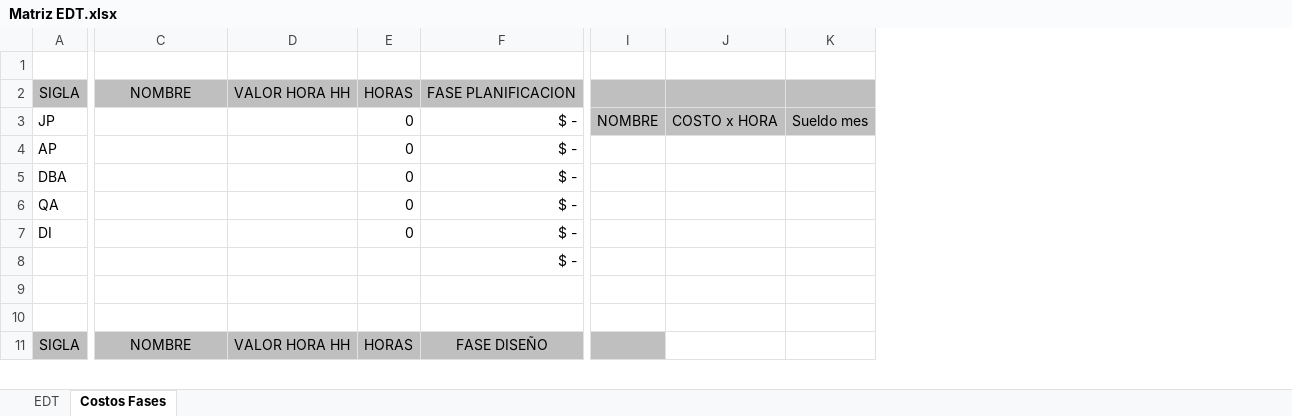
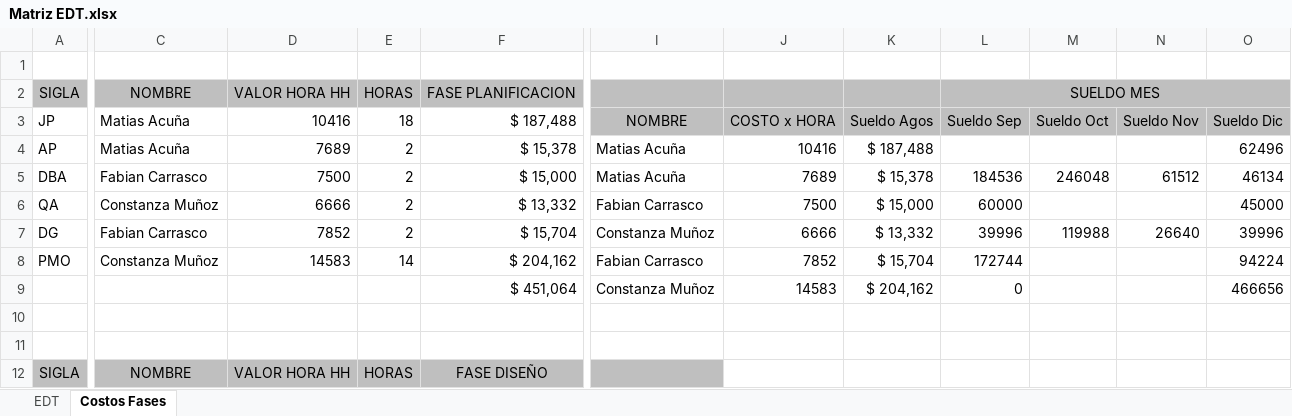
Before and after one commit to MatiasAcuna24/Portafolio-Titulo-MaCoFa, an Excel workbook: FASE1/DOCS/EVIDENCIAS_GRUPALES/ENTREGABLES/Matriz EDT.xlsx, sheet Costos Fases, drawn as a sheet; only a part is shown, gaps mark what is left out; values as stored, in another font and other column widths than the file's, no borders; charts and pictures not drawn; removed rows and columns are numbered as before the commit, all else as after; rows hold the shown columns only; the diff covers the shown part only; the diff names each change by its address in the sheet, - before the commit and + after, or states it on an @@ line.

```diff
--- a/FASE1/DOCS/EVIDENCIAS_GRUPALES/ENTREGABLES/Matriz EDT.xlsx (sheet Costos Fases)
+++ b/FASE1/DOCS/EVIDENCIAS_GRUPALES/ENTREGABLES/Matriz EDT.xlsx (sheet Costos Fases)
-column I, row 3: NOMBRE
+column I, rows 3-6: NOMBRE | Matias Acuña | Matias Acuña | Fabian Carrasco
-column K, row 3: Sueldo mes
+column K, rows 3-6: Sueldo Agos | $ 187,488 | $ 15,378 | $ 15,000
+column L, rows 2-6: SUELDO MES | Sueldo Sep |  | 184536 | 60000
+column M, rows 3-5: Sueldo Oct |  | 246048
+column N, rows 3-5: Sueldo Nov |  | 61512
+column O, rows 3-6: Sueldo Dic | 62496 | 46134 | 45000
-C3:C4: (empty)
+C3:C4: Matias Acuña
-D3: (empty)
+D3: 10416
-E3: 0
+E3: 18
-F3: $ -
+F3: $ 187,488
-D4: (empty)
+D4: 7689
-E4:E6: 0
+E4:E6: 2
-F4: $ -
+F4: $ 15,378
-J4: (empty)
+J4: 10416
-C5: (empty)
+C5: Fabian Carrasco
-D5: (empty)
+D5: 7500
-F5: $ -
+F5: $ 15,000
-J5: (empty)
+J5: 7689
-C6: (empty)
+C6: Constanza Muñoz
-D6: (empty)
+D6: 6666
-F6: $ -
+F6: $ 13,332
-J6: (empty)
+J6: 7500
-row 7: DI |  |  | 0 | $ -
-row 8:  |  |  |  | $ -
+row 7: DG | Fabian Carrasco | 7852 | 2 | $ 15,704 | Constanza Muñoz | 6666 | $ 13,332 | 39996 | 119988 | 26640 | 39996
+row 8: PMO | Constanza Muñoz | 14583 | 14 | $ 204,162 | Fabian Carrasco | 7852 | $ 15,704 | 172744 |  |  | 94224
+row 9:  |  |  |  | $ 451,064 | Constanza Muñoz | 14583 | $ 204,162 | 0 |  |  | 466656
```
Also changed, not shown: 4 added rows and 68 edited cells elsewhere in this sheet, sheet EDT, formulas that keep their value, FASE1/DOCS/EVIDENCIAS_GRUPALES/ENTREGABLES/Carta Gantt.xlsx, FASE1/DOCS/EVIDENCIAS_GRUPALES/ENTREGABLES/Planilla de Requerimientos-2.xlsx, 11 other files.
